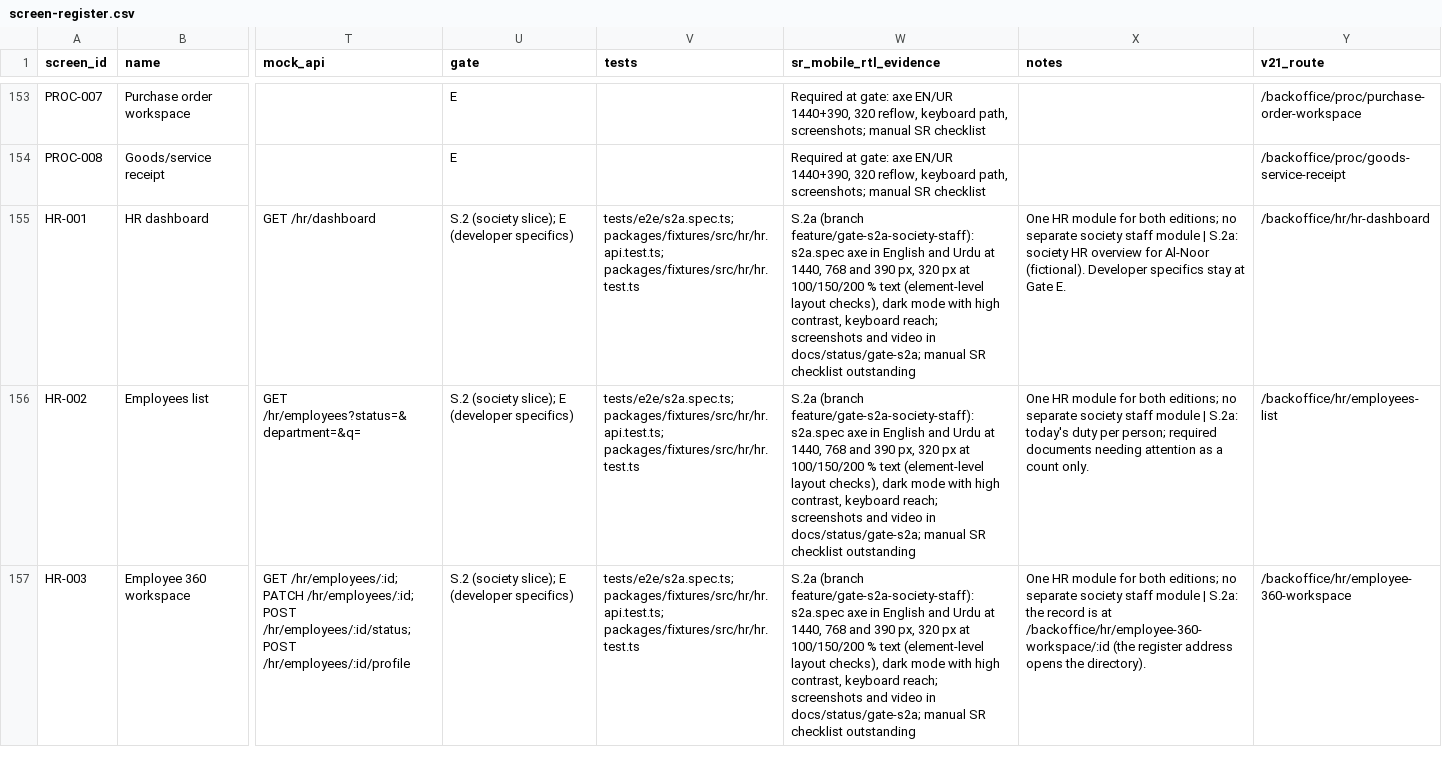
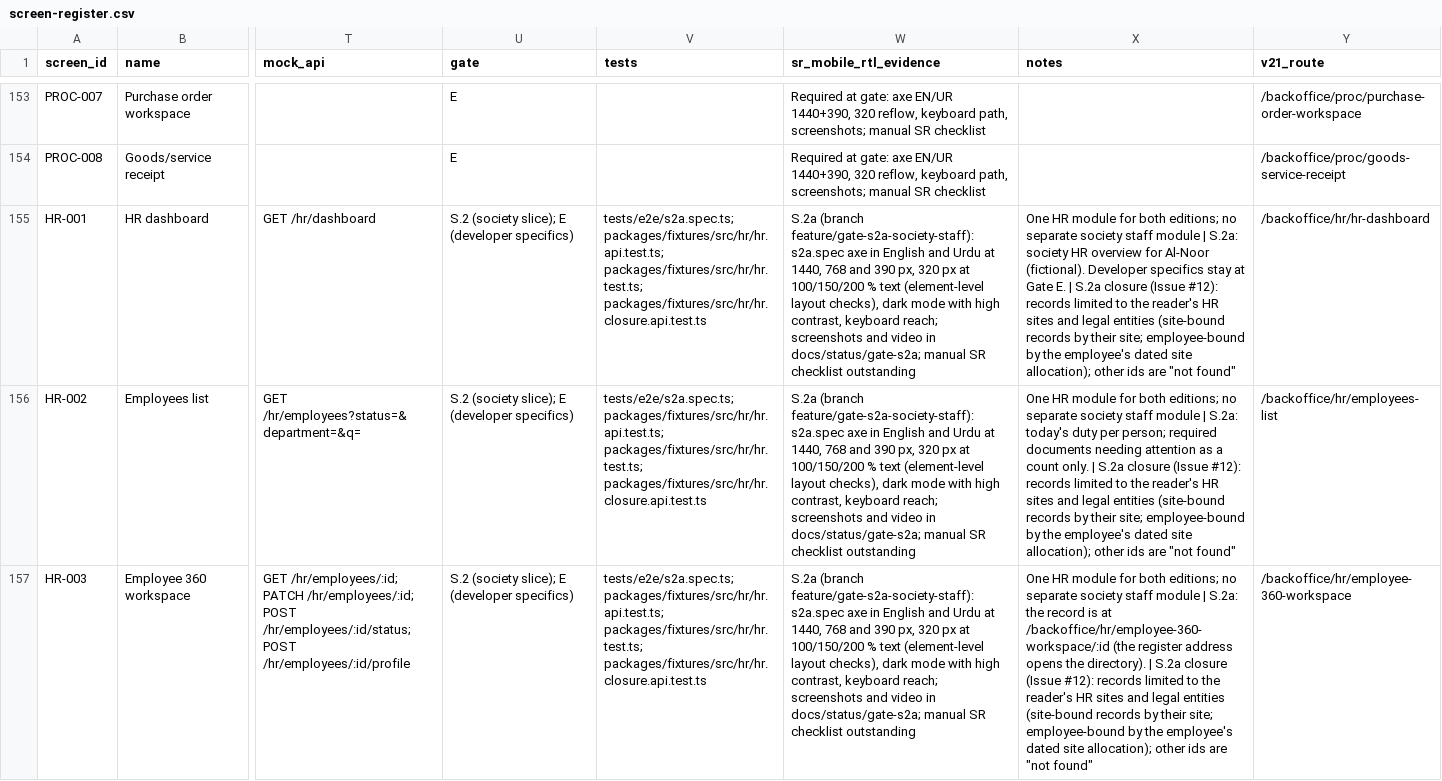
Before and after one commit to Esames786/propertyos, a CSV file: docs/ui/screen-register.csv, drawn as a sheet; only a part is shown, gaps mark what is left out; the diff covers the shown part only; the diff names each change by its address in the sheet, - before the commit and + after, or states it on an @@ line.

```diff
--- a/docs/ui/screen-register.csv
+++ b/docs/ui/screen-register.csv
-V155:V157 (tests): tests/e2e/s2a.spec.ts; packages/fixtures/src/hr/hr.api.test.ts; packages/fixtures/src/hr/hr.test.ts
+V155:V157 (tests): tests/e2e/s2a.spec.ts; packages/fixtures/src/hr/hr.api.test.ts; packages/fixtures/src/hr/hr.test.ts; packages/fixtures/src/hr/hr.closure.api.test.ts
-X155 (notes): …Gate E.
+X155 (notes): …Gate E. | S.2a closure (Issue #12): records limited to the reader's HR sites and legal entities (site-bound records by their site; employee-bound by the employee's dated site allocation); other ids are "not found"
-X156 (notes): …count only.
+X156 (notes): …count only. | S.2a closure (Issue #12): records limited to the reader's HR sites and legal entities (site-bound records by their site; employee-bound by the employee's dated site allocation); other ids are "not found"
-X157 (notes): …the directory).
+X157 (notes): …the directory). | S.2a closure (Issue #12): records limited to the reader's HR sites and legal entities (site-bound records by their site; employee-bound by the employee's dated site allocation); other ids are "not found"
```
Also changed, not shown: 26 edited cells elsewhere in this file, 51 other files.
